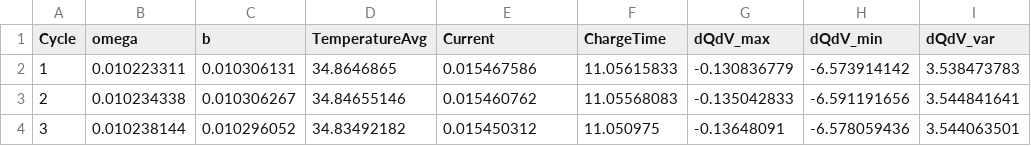
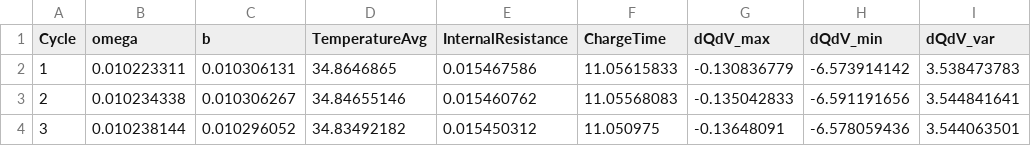
Before and after one commit to zshicode/MambaLithium, a CSV file: data/CaseA/100.csv, drawn as a sheet; only a part is shown; the diff names each change by its address in the sheet, - before the commit and + after, or states it on an @@ line.

```diff
--- a/data/CaseA/100.csv
+++ b/data/CaseA/100.csv
-E1: Current
+E1: InternalResistance
```
Also changed, not shown: data/CaseA/124.csv, data/CaseA/91.csv, 4 other files.
